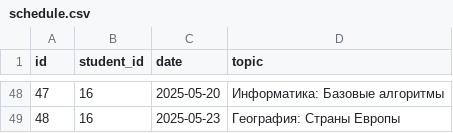
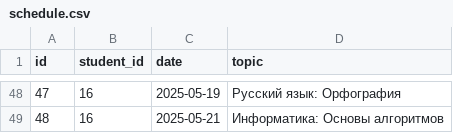
Before and after one commit to database-crl/parentbot-database, a CSV file: db/schedule.csv, drawn as a sheet; only a part is shown, gaps mark what is left out; the diff covers the shown part only.

```diff
--- a/db/schedule.csv
+++ b/db/schedule.csv
@@ -48,2 +48,2 @@ id,student_id,date,topic
-47,16,2025-05-20,Информатика: Базовые алгоритмы
-48,16,2025-05-23,География: Страны Европы
+47,16,2025-05-19,Русский язык: Орфография
+48,16,2025-05-21,Информатика: Основы алгоритмов
```
Also changed, not shown: 64 edited cells elsewhere in this file.
